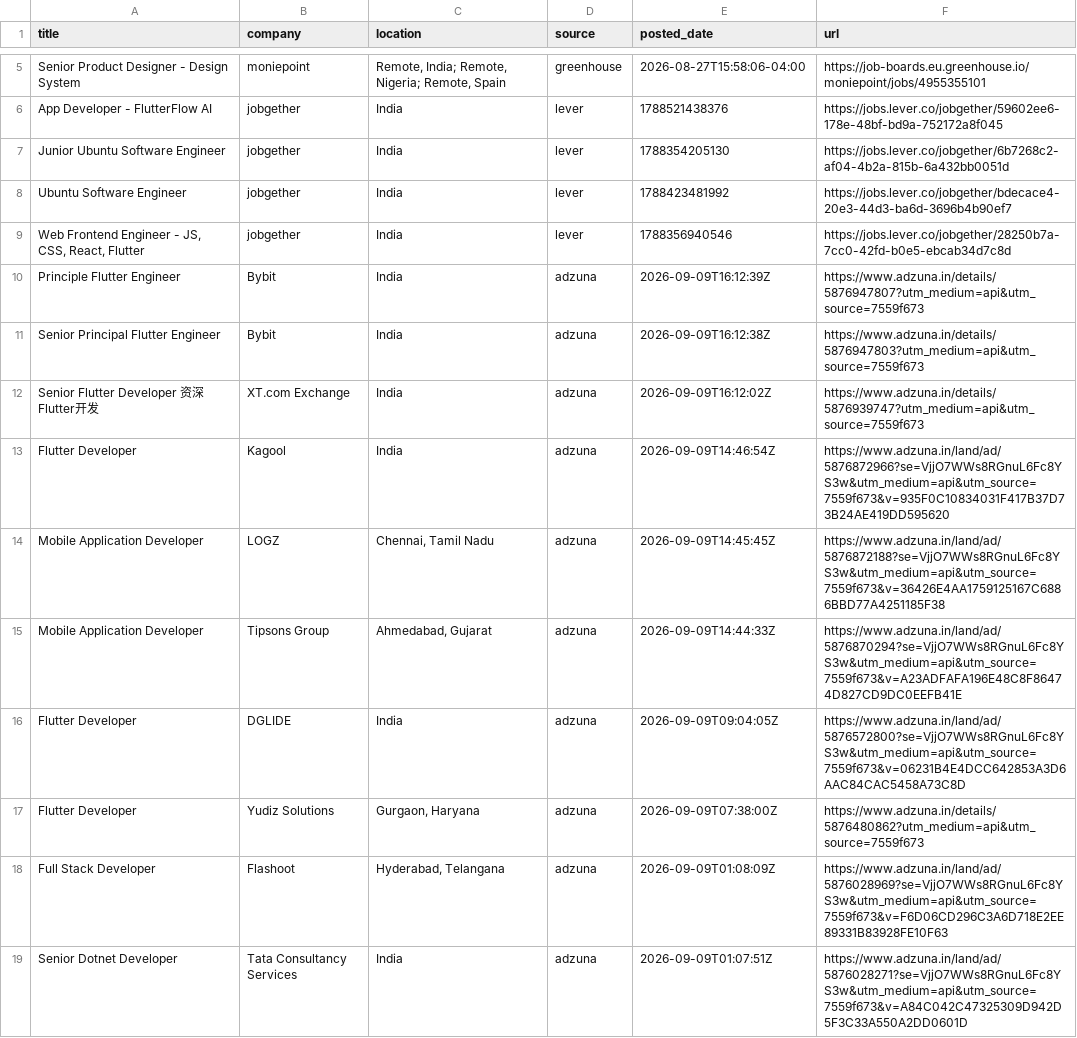
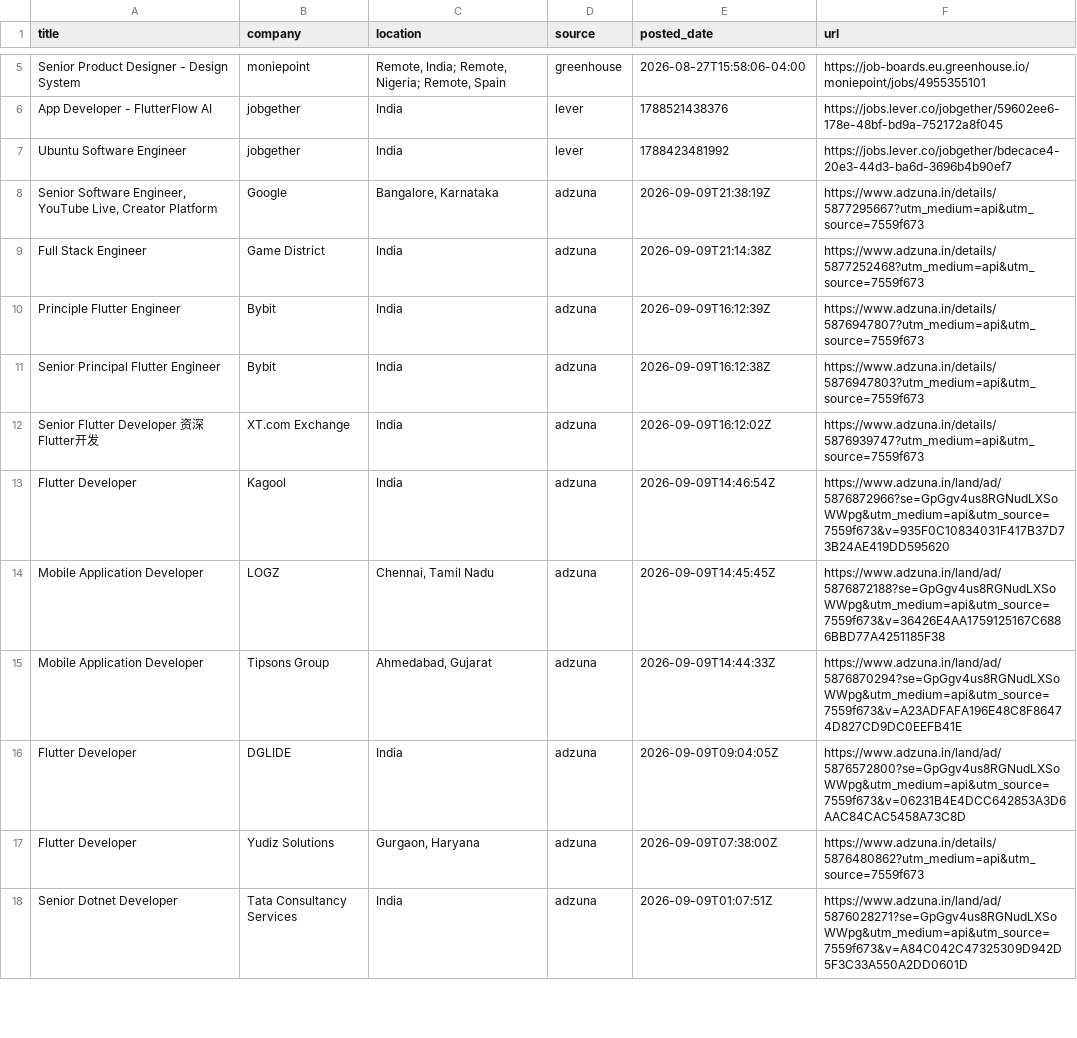
Before and after one commit to jatin-web/flutter-jobs-finder, a CSV file: output/flutter_jobs.csv, drawn as a sheet; only a part is shown, gaps mark what is left out; the diff covers the shown part only.

```diff
--- a/output/flutter_jobs.csv
+++ b/output/flutter_jobs.csv
@@ -6,5 +6,5 @@ Senior Product Designer - Design System,moniepoint,"Remote, India; Remote, Niger
 App Developer - FlutterFlow AI,jobgether,India,lever,1788521438376,https://jobs.lever.co/jobgether/59602ee6-178e-48bf-bd9a-752172a8f045
-Junior Ubuntu Software Engineer,jobgether,India,lever,1788354205130,https://jobs.lever.co/jobgether/6b7268c2-af04-4b2a-815b-6a432bb0051d
 Ubuntu Software Engineer,jobgether,India,lever,1788423481992,https://jobs.lever.co/jobgether/bdecace4-20e3-44d3-ba6d-3696b4b90ef7
-"Web Frontend Engineer - JS, CSS, React, Flutter",jobgether,India,lever,1788356940546,https://jobs.lever.co/jobgether/28250b7a-7cc0-42fd-b0e5-ebcab34d7c8d
+"Senior Software Engineer, YouTube Live, Creator Platform",Google,"Bangalore, Karnataka",adzuna,2026-09-09T21:38:19Z,https://www.adzuna.in/details/5877295667?utm_medium=api&utm_source=7559f673
+Full Stack Engineer,Game District,India,adzuna,2026-09-09T21:14:38Z,https://www.adzuna.in/details/5877252468?utm_medium=api&utm_source=7559f673
 Principle Flutter Engineer,Bybit,India,adzuna,2026-09-09T16:12:39Z,https://www.adzuna.in/details/5876947807?utm_medium=api&utm_source=7559f673
@@ -12,8 +12,7 @@ Senior Principal Flutter Engineer,Bybit,India,adzuna,2026-09-09T16:12:38Z,https:
 Senior Flutter Developer 资深Flutter开发,XT.com Exchange,India,adzuna,2026-09-09T16:12:02Z,https://www.adzuna.in/details/5876939747?utm_medium=api&utm_source=7559f673
-Flutter Developer,Kagool,India,adzuna,2026-09-09T14:46:54Z,https://www.adzuna.in/land/ad/5876872966?se=VjjO7WWs8RGnuL6Fc8YS3w&utm_medium=api&utm_source=7559f673&v=935F0C10834031F417B37D73B24AE419DD595620
-Mobile Application Developer,LOGZ,"Chennai, Tamil Nadu",adzuna,2026-09-09T14:45:45Z,https://www.adzuna.in/land/ad/5876872188?se=VjjO7WWs8RGnuL6Fc8YS3w&utm_medium=api&utm_source=7559f673&v=36426E4AA1759125167C6886BBD77A4251185F38
-Mobile Application Developer,Tipsons Group,"Ahmedabad, Gujarat",adzuna,2026-09-09T14:44:33Z,https://www.adzuna.in/land/ad/5876870294?se=VjjO7WWs8RGnuL6Fc8YS3w&utm_medium=api&utm_source=7559f673&v=A23ADFAFA196E48C8F86474D827CD9DC0EEFB41E
-Flutter Developer,DGLIDE,India,adzuna,2026-09-09T09:04:05Z,https://www.adzuna.in/land/ad/5876572800?se=VjjO7WWs8RGnuL6Fc8YS3w&utm_medium=api&utm_source=7559f673&v=06231B4E4DCC642853A3D6AAC84CAC5458A73C8D
+Flutter Developer,Kagool,India,adzuna,2026-09-09T14:46:54Z,https://www.adzuna.in/land/ad/5876872966?se=GpGgv4us8RGNudLXSoWWpg&utm_medium=api&utm_source=7559f673&v=935F0C10834031F417B37D73B24AE419DD595620
+Mobile Application Developer,LOGZ,"Chennai, Tamil Nadu",adzuna,2026-09-09T14:45:45Z,https://www.adzuna.in/land/ad/5876872188?se=GpGgv4us8RGNudLXSoWWpg&utm_medium=api&utm_source=7559f673&v=36426E4AA1759125167C6886BBD77A4251185F38
+Mobile Application Developer,Tipsons Group,"Ahmedabad, Gujarat",adzuna,2026-09-09T14:44:33Z,https://www.adzuna.in/land/ad/5876870294?se=GpGgv4us8RGNudLXSoWWpg&utm_medium=api&utm_source=7559f673&v=A23ADFAFA196E48C8F86474D827CD9DC0EEFB41E
+Flutter Developer,DGLIDE,India,adzuna,2026-09-09T09:04:05Z,https://www.adzuna.in/land/ad/5876572800?se=GpGgv4us8RGNudLXSoWWpg&utm_medium=api&utm_source=7559f673&v=06231B4E4DCC642853A3D6AAC84CAC5458A73C8D
 Flutter Developer,Yudiz Solutions,"Gurgaon, Haryana",adzuna,2026-09-09T07:38:00Z,https://www.adzuna.in/details/5876480862?utm_medium=api&utm_source=7559f673
-Full Stack Developer,Flashoot,"Hyderabad, Telangana",adzuna,2026-09-09T01:08:09Z,https://www.adzuna.in/land/ad/5876028969?se=VjjO7WWs8RGnuL6Fc8YS3w&utm_medium=api&utm_source=7559f673&v=F6D06CD296C3A6D718E2EE89331B83928FE10F63
-Senior Dotnet Developer,Tata Consultancy Services,India,adzuna,2026-09-09T01:07:51Z,https://www.adzuna.in/land/ad/5876028271?se=VjjO7WWs8RGnuL6Fc8YS3w&utm_medium=api&utm_source=7559f673&v=A84C042C47325309D942D5F3C33A550A2DD0601D
+Senior Dotnet Developer,Tata Consultancy Services,India,adzuna,2026-09-09T01:07:51Z,https://www.adzuna.in/land/ad/5876028271?se=GpGgv4us8RGNudLXSoWWpg&utm_medium=api&utm_source=7559f673&v=A84C042C47325309D942D5F3C33A550A2DD0601D
```
Also changed, not shown: 1 added row, 2 removed rows and 10 edited cells elsewhere in this file, 5 other files.
